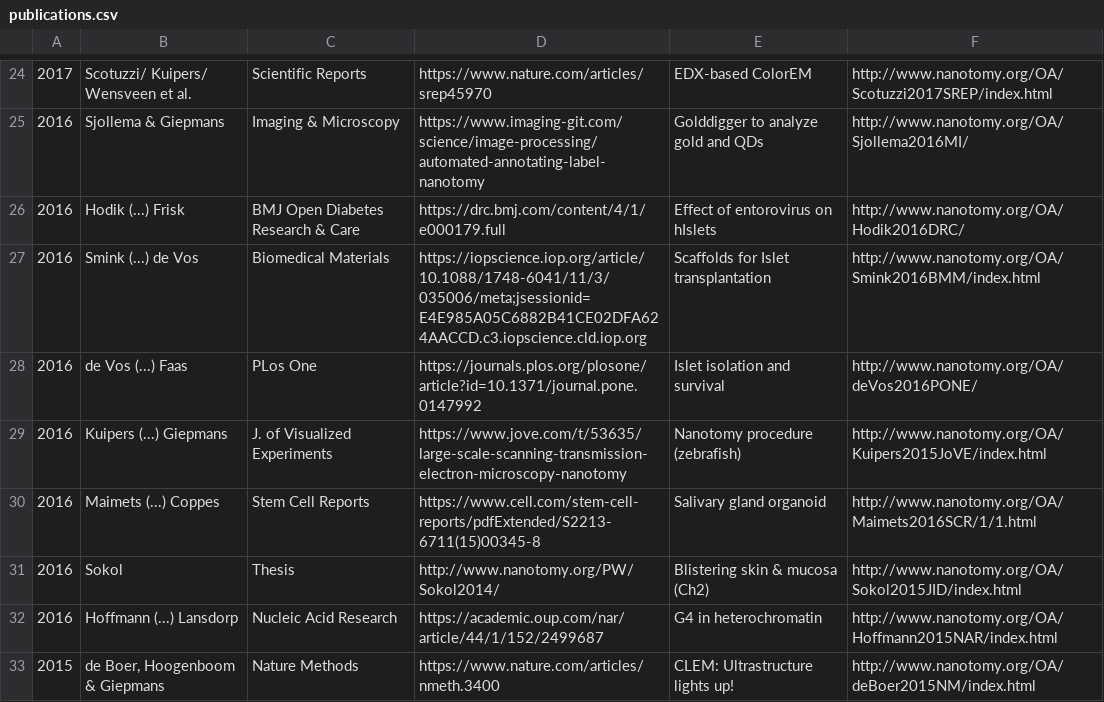
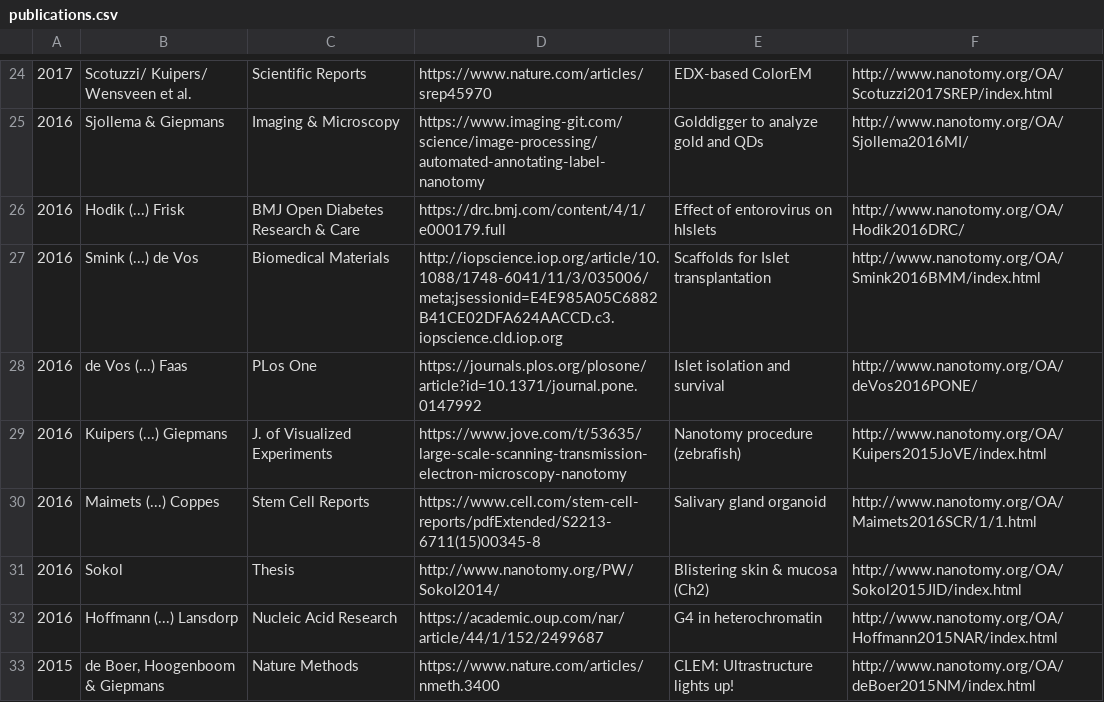
Before and after one commit to MarijkeEggink/MinorApplicationDesign, a CSV file: nantomy/src/main/resources/data/publications.csv, drawn as a sheet; only a part is shown, gaps mark what is left out.

```diff
--- a/nantomy/src/main/resources/data/publications.csv
+++ b/nantomy/src/main/resources/data/publications.csv
@@ -26,3 +26,3 @@
 2016;Hodik (...) Frisk;BMJ Open Diabetes Research & Care;https://drc.bmj.com/content/4/1/e000179.full;Effect of entorovirus on hIslets;http://www.nanotomy.org/OA/Hodik2016DRC/
-2016;Smink (...) de Vos;Biomedical Materials;"https://iopscience.iop.org/article/10.1088/1748-6041/11/3/035006/meta;jsessionid=E4E985A05C6882B41CE02DFA624AACCD.c3.iopscience.cld.iop.org";Scaffolds for Islet transplantation;http://www.nanotomy.org/OA/Smink2016BMM/index.html
+2016;Smink (...) de Vos;Biomedical Materials;"http://iopscience.iop.org/article/10.1088/1748-6041/11/3/035006/meta;jsessionid=E4E985A05C6882B41CE02DFA624AACCD.c3.iopscience.cld.iop.org";Scaffolds for Islet transplantation;http://www.nanotomy.org/OA/Smink2016BMM/index.html
 2016;de Vos (...) Faas;PLos One;https://journals.plos.org/plosone/article?id=10.1371/journal.pone.0147992;Islet isolation and survival;http://www.nanotomy.org/OA/deVos2016PONE/
```
Also changed, not shown: 12 other files.
